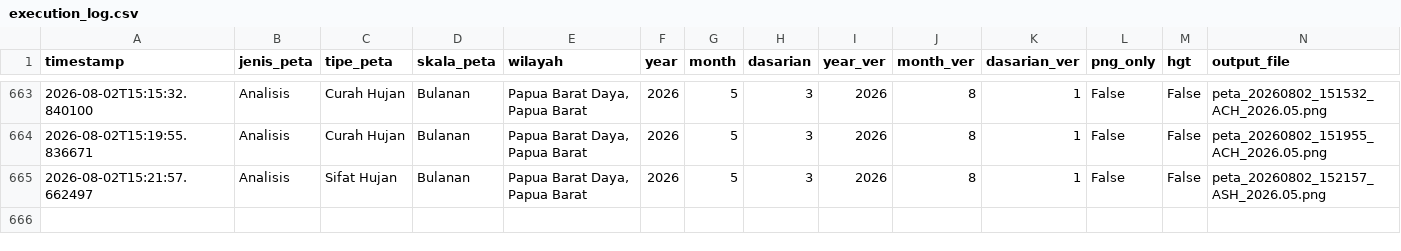
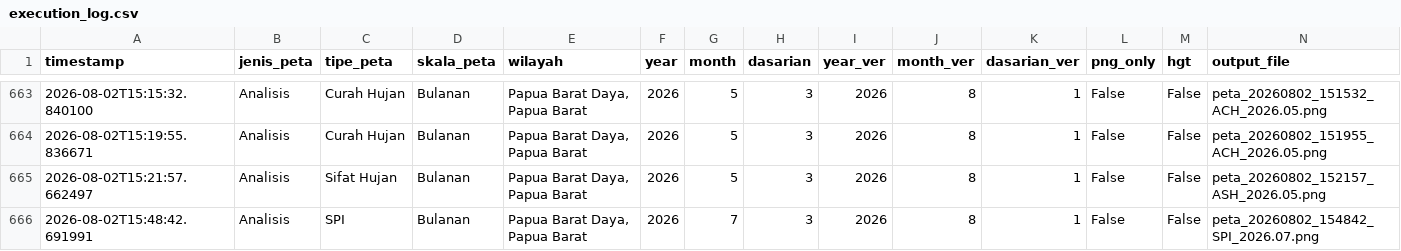
Before and after one commit to nashathur/Create-Map-IDW, a CSV file: execution_log.csv, drawn as a sheet; only a part is shown, gaps mark what is left out; rows hold the shown columns only; the diff names each change by its address in the sheet, - before the commit and + after, or states it on an @@ line.

Commit message:
log: Analisis - SPI - Bulanan (2026-08-02 15:48)

```diff
--- a/execution_log.csv
+++ b/execution_log.csv
+row 666: 2026-08-02T15:48:42.691991 | Analisis | SPI | Bulanan | Papua Barat Daya, Papua Barat | 2026 | 7 | 3 | 2026 | 8 | 1 | False | False | peta_20260802_154842_SPI_2026.07.png
```
